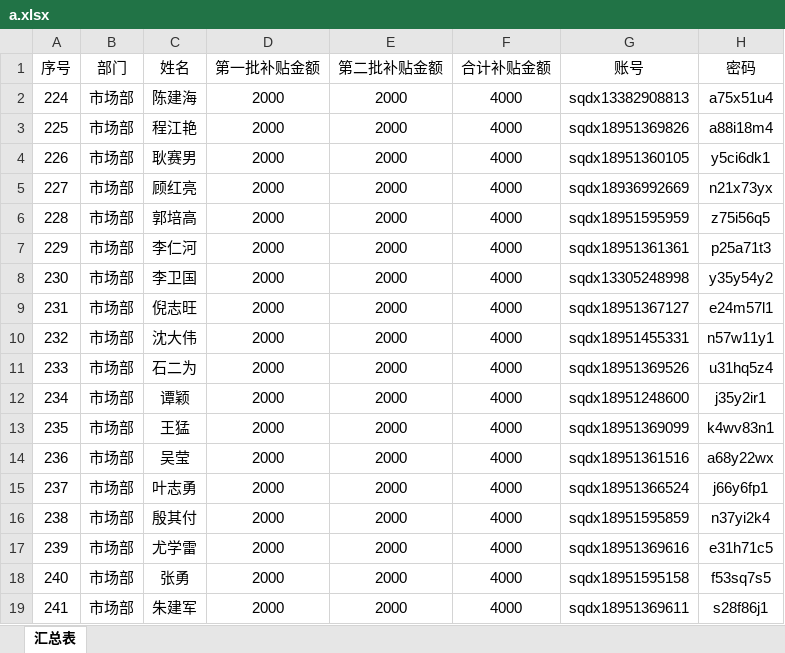
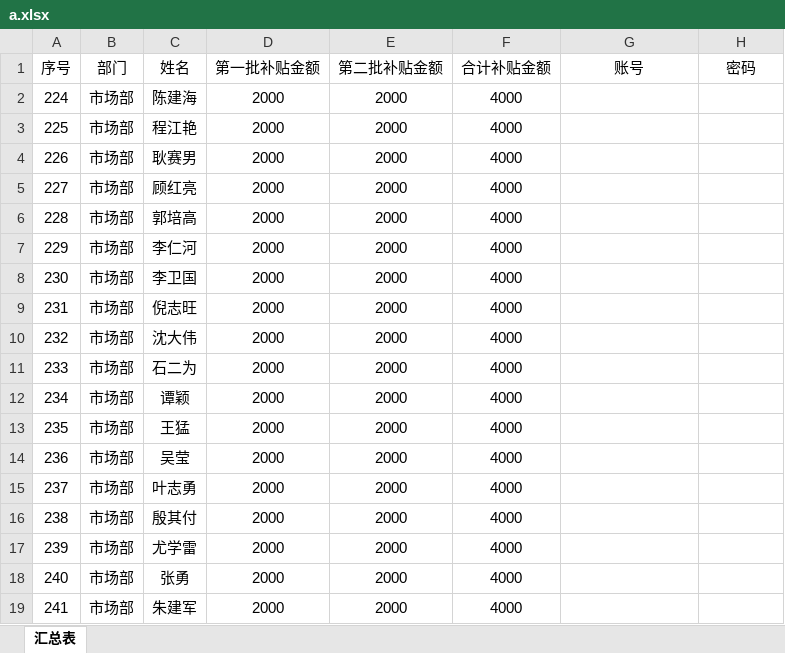
Before and after one commit to Dadaniya/sendmail, an Excel workbook: a.xlsx, sheet 汇总表, drawn as a sheet; values as stored, in another font and other column widths than the file's, no borders; the diff names each change by its address in the sheet, - before the commit and + after, or states it on an @@ line.

```diff
--- a/a.xlsx (sheet 汇总表)
+++ b/a.xlsx (sheet 汇总表)
-G2 (账号): sqdx13382908813
+G2 (账号): (empty)
-H2 (密码): a75x51u4
+H2 (密码): (empty)
-G3 (账号): sqdx18951369826
+G3 (账号): (empty)
-H3 (密码): a88i18m4
+H3 (密码): (empty)
-G4 (账号): sqdx18951360105
+G4 (账号): (empty)
-H4 (密码): y5ci6dk1
+H4 (密码): (empty)
-G5 (账号): sqdx18936992669
+G5 (账号): (empty)
-H5 (密码): n21x73yx
+H5 (密码): (empty)
-G6 (账号): sqdx18951595959
+G6 (账号): (empty)
-H6 (密码): z75i56q5
+H6 (密码): (empty)
-G7 (账号): sqdx18951361361
+G7 (账号): (empty)
-H7 (密码): p25a71t3
+H7 (密码): (empty)
-G8 (账号): sqdx13305248998
+G8 (账号): (empty)
-H8 (密码): y35y54y2
+H8 (密码): (empty)
-G9 (账号): sqdx18951367127
+G9 (账号): (empty)
-H9 (密码): e24m57l1
+H9 (密码): (empty)
-G10 (账号): sqdx18951455331
+G10 (账号): (empty)
-H10 (密码): n57w11y1
+H10 (密码): (empty)
-G11 (账号): sqdx18951369526
+G11 (账号): (empty)
-H11 (密码): u31hq5z4
+H11 (密码): (empty)
-G12 (账号): sqdx18951248600
+G12 (账号): (empty)
-H12 (密码): j35y2ir1
+H12 (密码): (empty)
-G13 (账号): sqdx18951369099
+G13 (账号): (empty)
-H13 (密码): k4wv83n1
+H13 (密码): (empty)
-G14 (账号): sqdx18951361516
+G14 (账号): (empty)
-H14 (密码): a68y22wx
+H14 (密码): (empty)
-G15 (账号): sqdx18951366524
+G15 (账号): (empty)
-H15 (密码): j66y6fp1
+H15 (密码): (empty)
-G16 (账号): sqdx18951595859
+G16 (账号): (empty)
-H16 (密码): n37yi2k4
+H16 (密码): (empty)
-G17 (账号): sqdx18951369616
+G17 (账号): (empty)
-H17 (密码): e31h71c5
+H17 (密码): (empty)
-G18 (账号): sqdx18951595158
+G18 (账号): (empty)
-H18 (密码): f53sq7s5
+H18 (密码): (empty)
-G19 (账号): sqdx18951369611
+G19 (账号): (empty)
-H19 (密码): s28f86j1
+H19 (密码): (empty)
```
Also changed, not shown: 1 other file.
